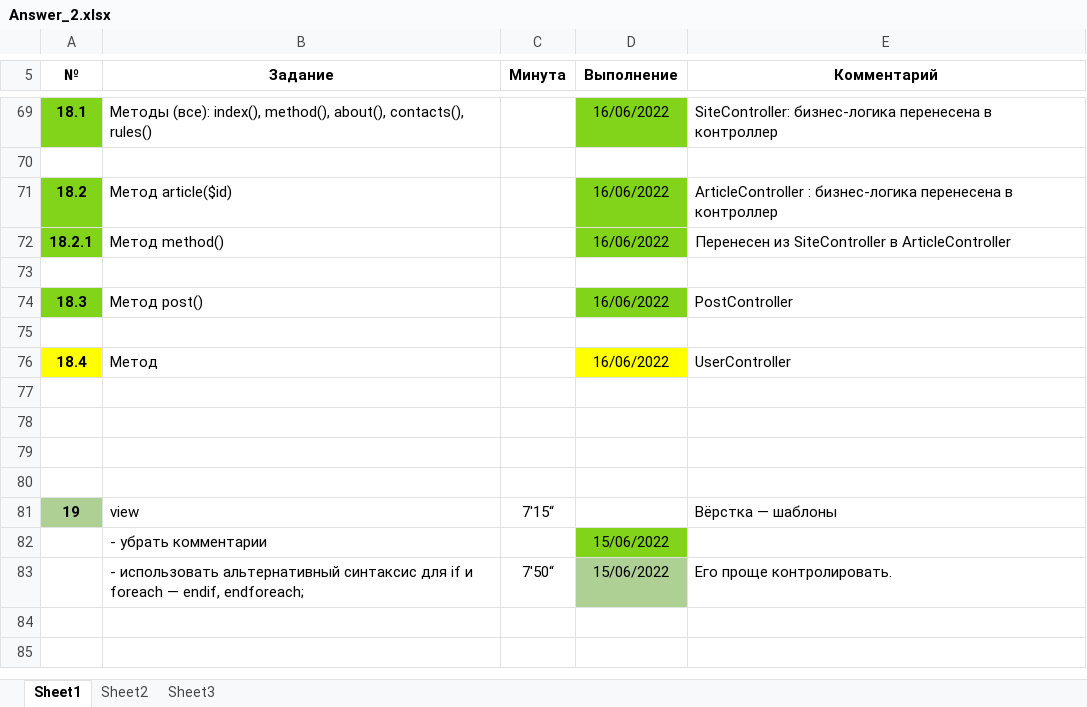
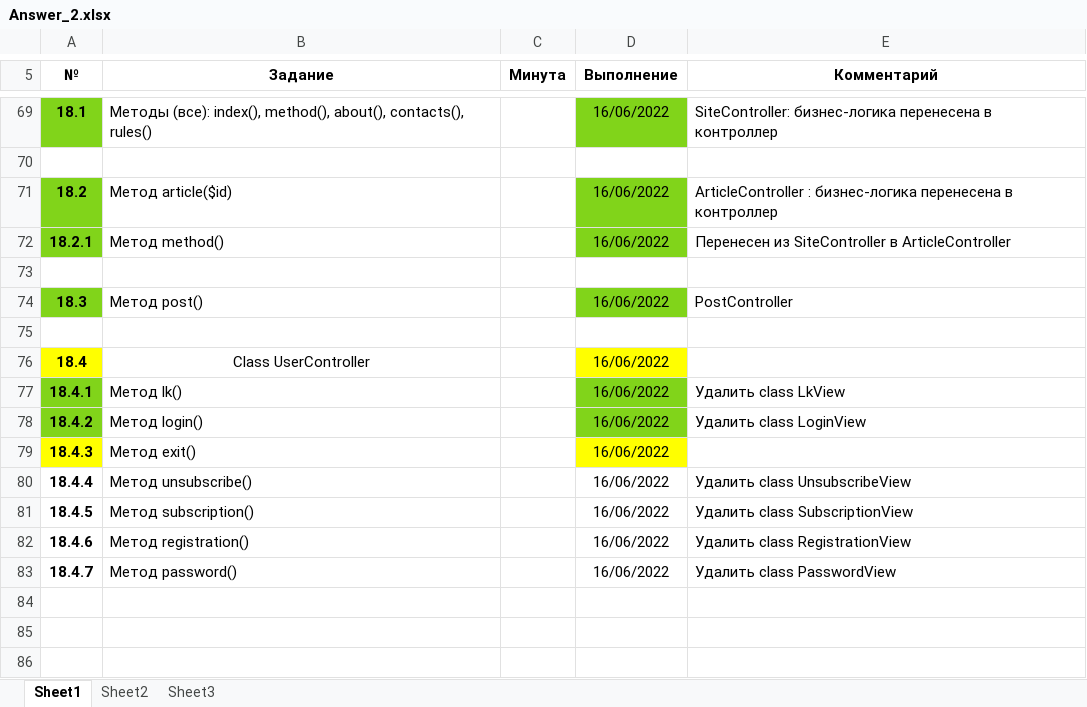
Before and after one commit to shvyrkov/diplom-2-oop, an Excel workbook: Answer_2.xlsx, sheet Sheet1, drawn as a sheet; only a part is shown, gaps mark what is left out; the shorter side is filled out with more unchanged rows; values as stored, in another font and other column widths than the file's, no borders; removed rows and columns are numbered as before the commit, all else as after; the diff names each change by its address in the sheet, - before the commit and + after, or states it on an @@ line.

```diff
--- a/Answer_2.xlsx (sheet Sheet1)
+++ b/Answer_2.xlsx (sheet Sheet1)
-row 76: 18.4 | Метод |  | 16/06/2022 | UserController
+row 76: 18.4 | Class UserController |  | 16/06/2022
+row 77: 18.4.1 | Метод lk() |  | 16/06/2022 | Удалить class LkView
+row 78: 18.4.2 | Метод login() |  | 16/06/2022 | Удалить class LoginView
+row 79: 18.4.3 | Метод exit() |  | 16/06/2022
+row 80: 18.4.4 | Метод unsubscribe() |  | 16/06/2022 | Удалить class UnsubscribeView
+row 81: 18.4.5 | Метод subscription() |  | 16/06/2022 | Удалить class SubscriptionView
+row 82: 18.4.6 | Метод registration() |  | 16/06/2022 | Удалить class RegistrationView
+row 83: 18.4.7 | Метод password() |  | 16/06/2022 | Удалить class PasswordView
```
Also changed, not shown: 4 other files.
